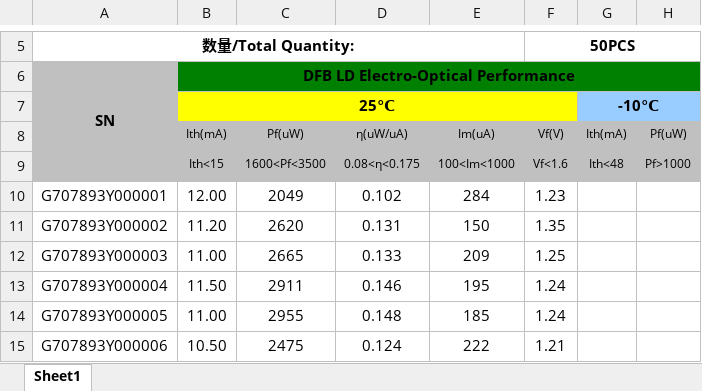
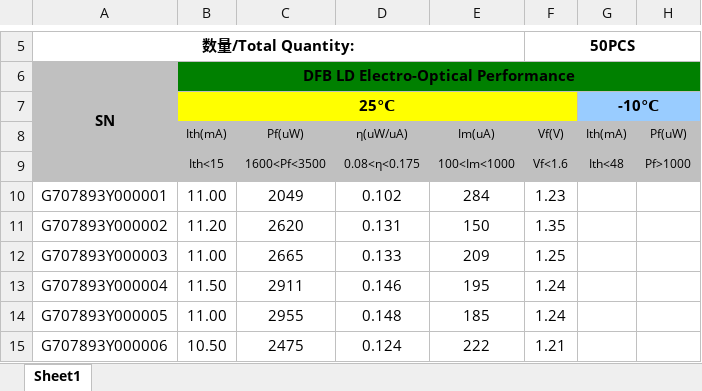
Before and after one commit to hoducanh1988/GW040H-MultiCalibOptical, an Excel workbook: MultiCalibOpticalBoB_Ver1/MultiCalibOpticalBoB_Ver1/bin/Debug/Demo.xlsx, sheet Sheet1, drawn as a sheet; only a part is shown, gaps mark what is left out; values as stored, in another font and other column widths than the file's, no borders; charts and pictures and conditional formats not drawn; the diff names each change by its address in the sheet, - before the commit and + after, or states it on an @@ line.

```diff
--- a/MultiCalibOpticalBoB_Ver1/MultiCalibOpticalBoB_Ver1/bin/Debug/Demo.xlsx (sheet Sheet1)
+++ b/MultiCalibOpticalBoB_Ver1/MultiCalibOpticalBoB_Ver1/bin/Debug/Demo.xlsx (sheet Sheet1)
-B10: 12.00
+B10: 11.00
```
Also changed, not shown: charts or pictures, 40 other files.
